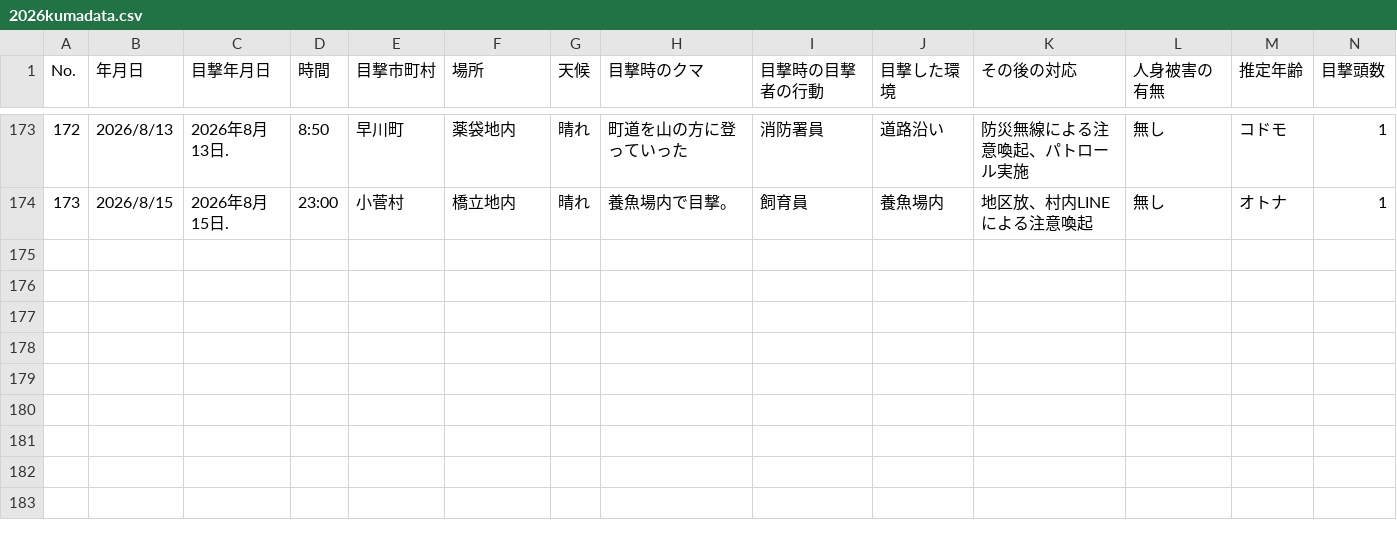
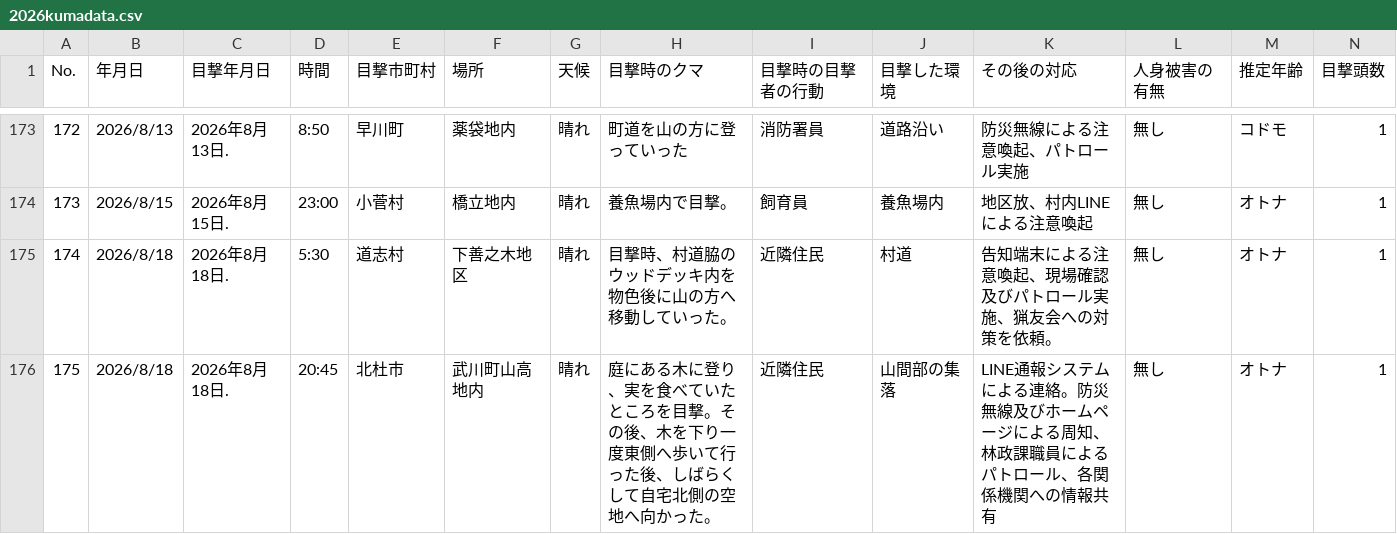
Before and after one commit to shingen-py/sample_20260808, a CSV file: data/2026kumadata.csv, drawn as a sheet; only a part is shown, gaps mark what is left out; rows hold the shown columns only; the diff names each change by its address in the sheet, - before the commit and + after, or states it on an @@ line.

```diff
--- a/data/2026kumadata.csv
+++ b/data/2026kumadata.csv
+row 175: 174 | 2026/8/18 | 2026年8月18日. | 5:30 | 道志村 | 下善之木地区 | 晴れ | 目撃時、村道脇のウッドデッキ内を物色後に山の方へ移動していった。 | 近隣住民 | 村道 | 告知端末による注意喚起、現場確認及びパトロール実施、猟友会への対策を依頼。 | 無し | オトナ | 1
+row 176: 175 | 2026/8/18 | 2026年8月18日. | 20:45 | 北杜市 | 武川町山高地内 | 晴れ | 庭にある木に登り、実を食べていたところを目撃。その後、木を下り一度東側へ歩いて行った後、しばらくして自宅北側の空地へ向かった。 | 近隣住民 | 山間部の集落 | LINE通報システムによる連絡。防災無線及びホームページによる周知、林政課職員によるパトロール、各関係機関への情報共有 | 無し | オトナ | 1
```
Also changed, not shown: data/2026kumadata_new.csv, 1 other file.
